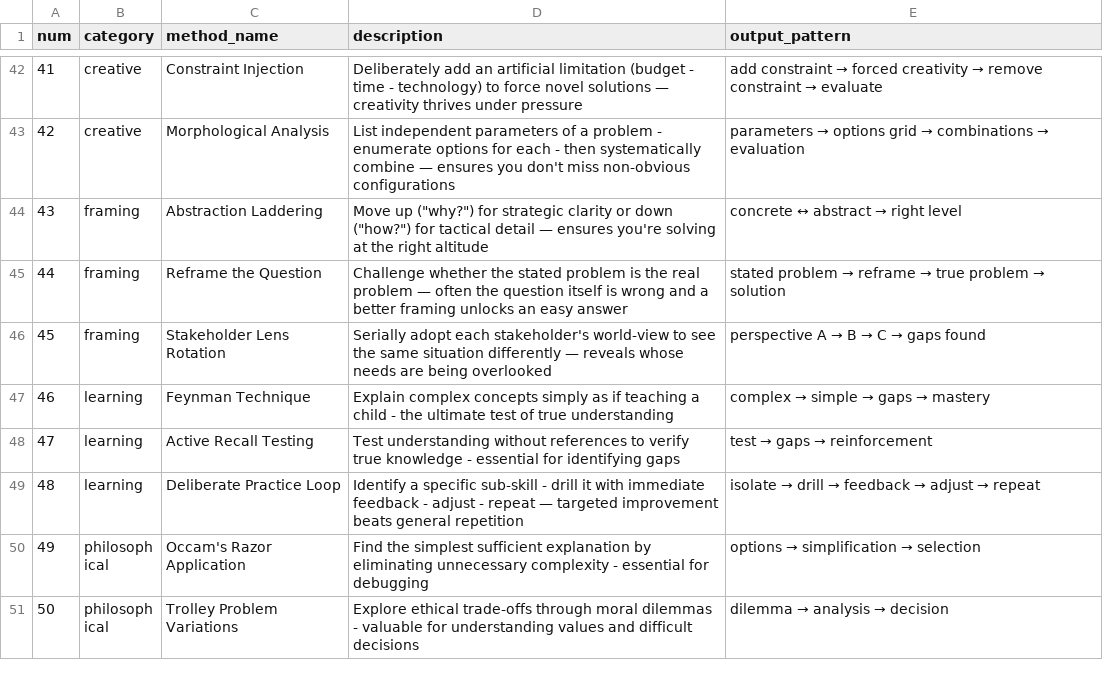
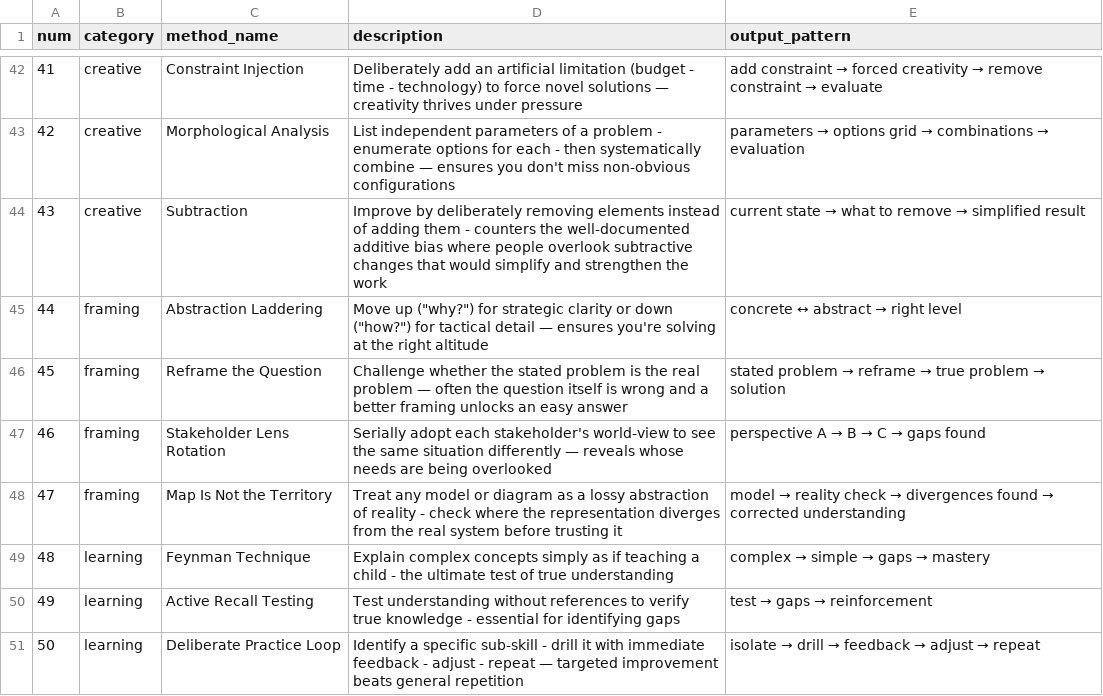
Before and after one commit to thecontstruct/BMAD-METHOD, a CSV file: src/core-skills/bmad-advanced-elicitation/methods.csv, drawn as a sheet; only a part is shown, gaps mark what is left out; the shorter side is filled out with more unchanged rows; addresses are those after the commit; the diff names each change by its address in the sheet, - before the commit and + after, or states it on an @@ line.

Commit message:
feat(elicitation): add subtraction and map-is-not-the-territory methods (#2515)
Co-authored-by: Brian <bmadcode@gmail.com>
(cherry picked from commit d9210244f34ae4c53c6ef1fc71c109b95ccd63d1)

```diff
--- a/src/core-skills/bmad-advanced-elicitation/methods.csv
+++ b/src/core-skills/bmad-advanced-elicitation/methods.csv
+row 44: 43 | creative | Subtraction | Improve by deliberately removing elements instead of adding them - counters the well-documented additive bias where people overlook subtractive changes that would simplify and strengthen the work | current state → what to remove → simplified result
@@ column A (num) renumbered from row 45 down @@
+row 48: 47 | framing | Map Is Not the Territory | Treat any model or diagram as a lossy abstraction of reality - check where the representation diverges from the real system before trusting it | model → reality check → divergences found → corrected understanding
```
